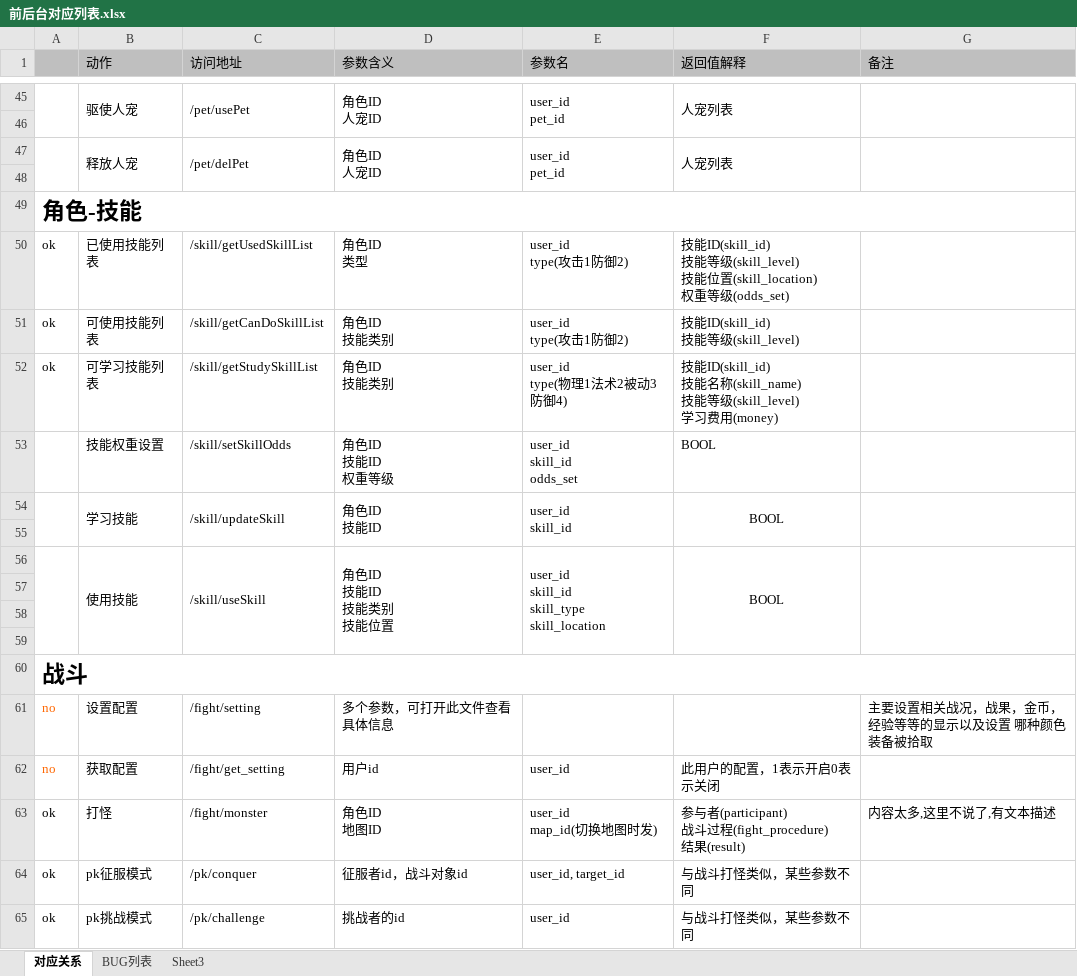
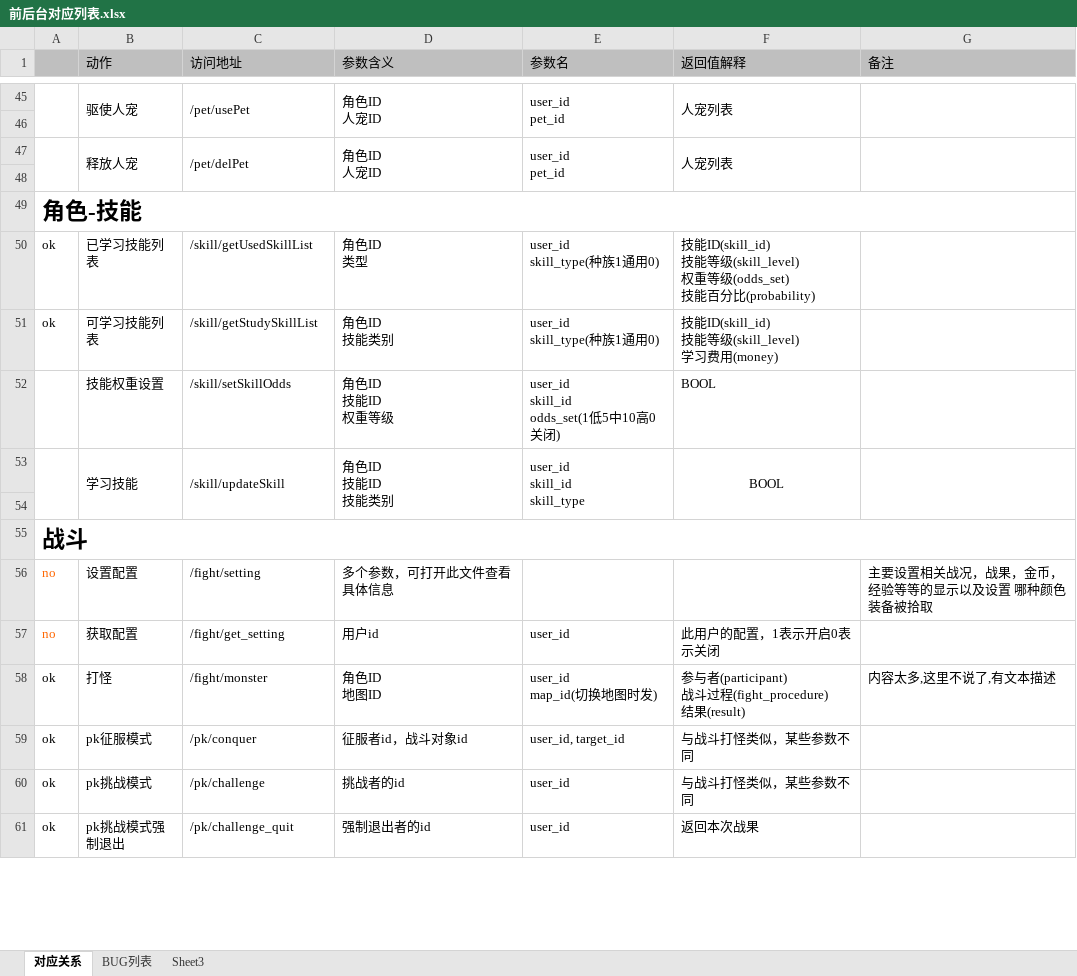
Before and after one commit to MacDino/fightgame, an Excel workbook: DOC/前后台对应列表.xlsx, sheet 对应关系, drawn as a sheet; only a part is shown, gaps mark what is left out; the shorter side is filled out with more unchanged rows; values as stored, in another font and other column widths than the file's, no borders; charts and pictures not drawn; removed rows and columns are numbered as before the commit, all else as after; ↵ is a line break in a cell; the diff names each change by its address in the sheet, - before the commit and + after, or states it on an @@ line.

Commit message:
对应文档

```diff
--- a/DOC/前后台对应列表.xlsx (sheet 对应关系)
+++ b/DOC/前后台对应列表.xlsx (sheet 对应关系)
-B50 (动作): 已使用技能列表
+B50 (动作): 已学习技能列表
-E50 (参数名): user_id ↵ type(攻击1防御2)
+E50 (参数名): user_id ↵ skill_type(种族1通用0)
-F50 (返回值解释): …级(skill_level) ↵ 技能位置(skill_location) ↵ 权重等级(odds_set)
+F50 (返回值解释): …级(skill_level) ↵ 权重等级(odds_set) ↵ 技能百分比(probability)
-row 51: ok | 可使用技能列表 | /skill/getCanDoSkillList | 角色ID ↵ 技能类别 | user_id ↵ type(攻击1防御2) | 技能ID(skill_id) ↵ 技能等级(skill_level)
-E51 (参数名): user_id ↵ type(物理1法术2被动3防御4)
+E51 (参数名): user_id ↵ skill_type(种族1通用0)
-F51 (返回值解释): …技能名称(skill_name) ↵ 技能等级…
+F51 (返回值解释): …技能等级…
-E52 (参数名): user_id ↵ skill_id ↵ odds_set
+E52 (参数名): user_id ↵ skill_id ↵ odds_set(1低5中10高0关闭)
-A54:A55 merged
+A53:A54 merged
-B54:B55 merged
+B53:B54 merged
-C54:C55 merged
+C53:C54 merged
-D53 (参数含义): 角色ID ↵ 技能ID
+D53 (参数含义): 角色ID ↵ 技能ID ↵ 技能类别
-D54:D55 merged
+D53:D54 merged
-E53 (参数名): user_id ↵ skill_id
+E53 (参数名): user_id ↵ skill_id ↵ skill_type
-E54:E55 merged
+E53:E54 merged
-F54:F55 merged
+F53:F54 merged
-G54:G55 merged
+G53:G54 merged
-row 55: (empty)
-row 56:  | 使用技能 | /skill/useSkill | 角色ID ↵ 技能ID ↵ 技能类别 ↵ 技能位置 | user_id ↵ skill_id ↵ skill_type ↵ skill_location | BOOL
-row 57: (empty)
-row 58: (empty)
```
Also changed, not shown: charts or pictures.
